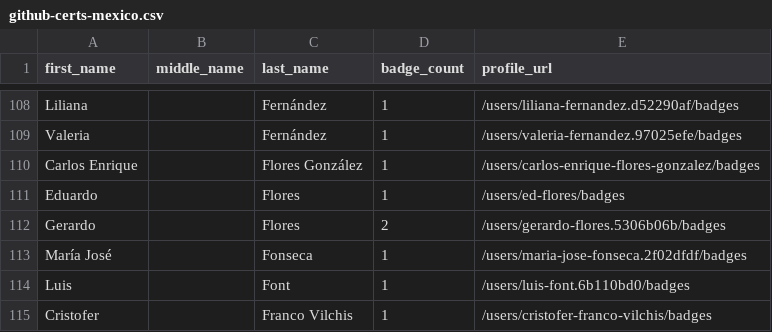
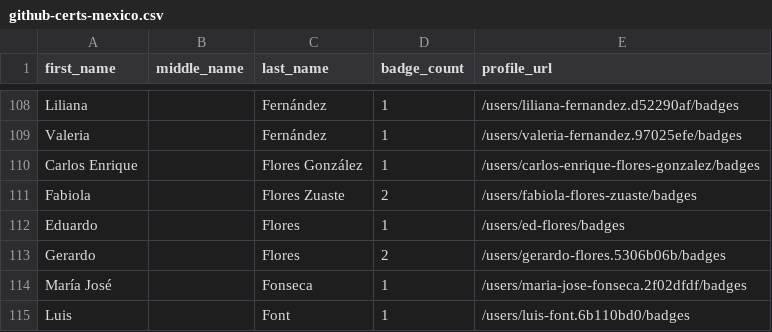
Before and after one commit to DennisThie/github-certification-ranking, a CSV file: datasource/github-certs-mexico.csv, drawn as a sheet; only a part is shown, gaps mark what is left out; the shorter side is filled out with more unchanged rows; the diff names each change by its address in the sheet, - before the commit and + after, or states it on an @@ line.

```diff
--- a/datasource/github-certs-mexico.csv
+++ b/datasource/github-certs-mexico.csv
+row 111: Fabiola |  | Flores Zuaste | 2 | /users/fabiola-flores-zuaste/badges
```
Also changed, not shown: datasource/github-certs-brazil.csv, datasource/github-certs-finland.csv, 21 other files.
